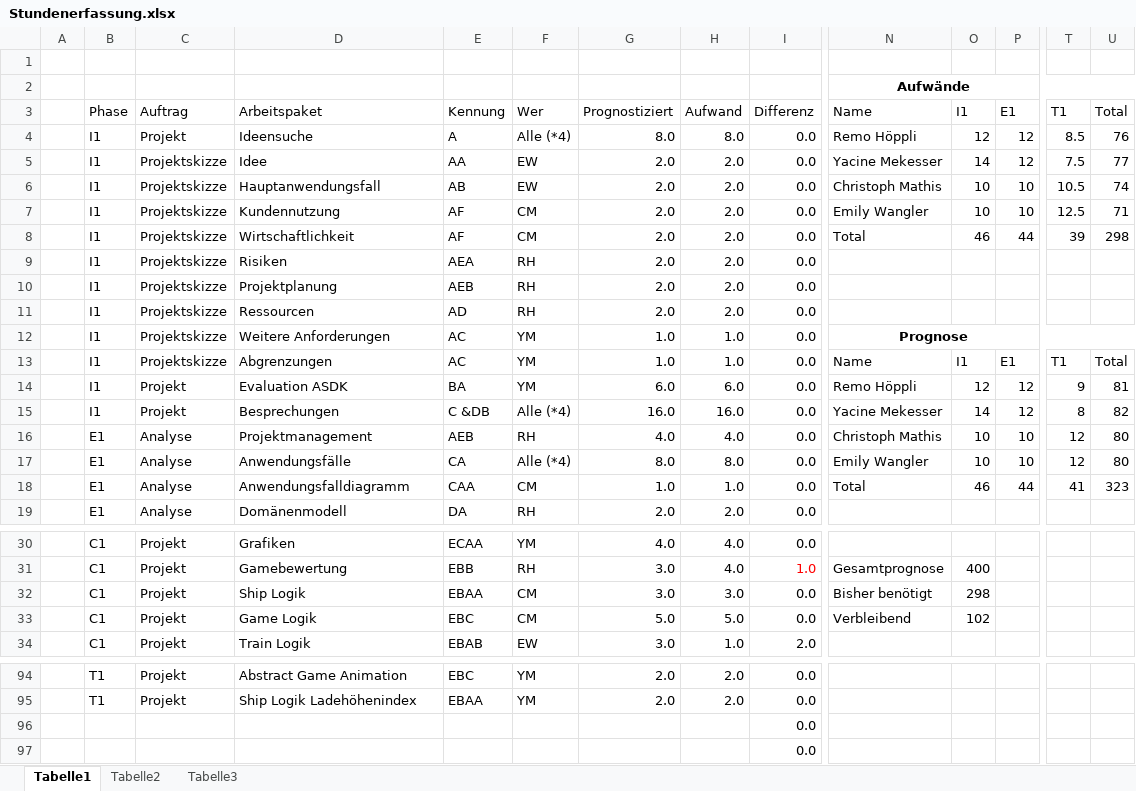
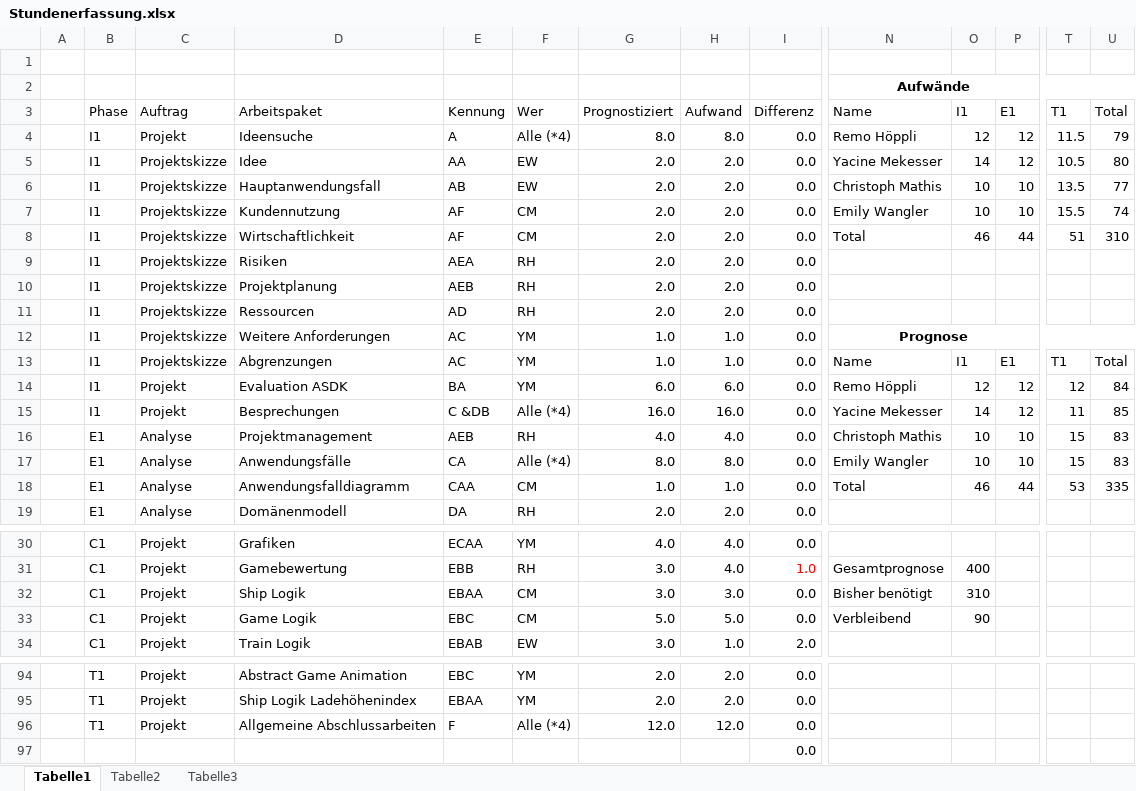
Before and after one commit to docker-apps/Docker, an Excel workbook: Documents/Projektmanagement/Stundenerfassung.xlsx, sheet Tabelle1, drawn as a sheet; only a part is shown, gaps mark what is left out; values as stored, in another font and other column widths than the file's, no borders; table styles not drawn; removed rows and columns are numbered as before the commit, all else as after; rows hold the shown columns only; the diff names each change by its address in the sheet, - before the commit and + after, or states it on an @@ line.

Commit message:
Schlussbericht Stundenerfassung eingefügt

```diff
--- a/Documents/Projektmanagement/Stundenerfassung.xlsx (sheet Tabelle1)
+++ b/Documents/Projektmanagement/Stundenerfassung.xlsx (sheet Tabelle1)
-T4 (T1): 8.5
+T4 (T1): 11.5
-U4 (Total): 76
+U4 (Total): 79
-T5 (T1): 7.5
+T5 (T1): 10.5
-U5 (Total): 77
+U5 (Total): 80
-T6 (T1): 10.5
+T6 (T1): 13.5
-U6 (Total): 74
+U6 (Total): 77
-T7 (T1): 12.5
+T7 (T1): 15.5
-U7 (Total): 71
+U7 (Total): 74
-T8 (T1): 39
+T8 (T1): 51
-U8 (Total): 298
+U8 (Total): 310
-T14 (T1): 9
+T14 (T1): 12
-U14 (Total): 81
+U14 (Total): 84
-T15 (T1): 8
+T15 (T1): 11
-U15 (Total): 82
+U15 (Total): 85
-T16:T17 (T1): 12
+T16:T17 (T1): 15
-U16:U17 (Total): 80
+U16:U17 (Total): 83
-T18 (T1): 41
+T18 (T1): 53
-U18 (Total): 323
+U18 (Total): 335
-O32 (I1): 298
+O32 (I1): 310
-O33 (I1): 102
+O33 (I1): 90
-row 96:  |  |  |  |  |  |  |  | 0.0
+row 96:  | T1 | Projekt | Allgemeine Abschlussarbeiten | F | Alle (*4) | 12.0 | 12.0 | 0.0
```
Also changed, not shown: 1 other file.
